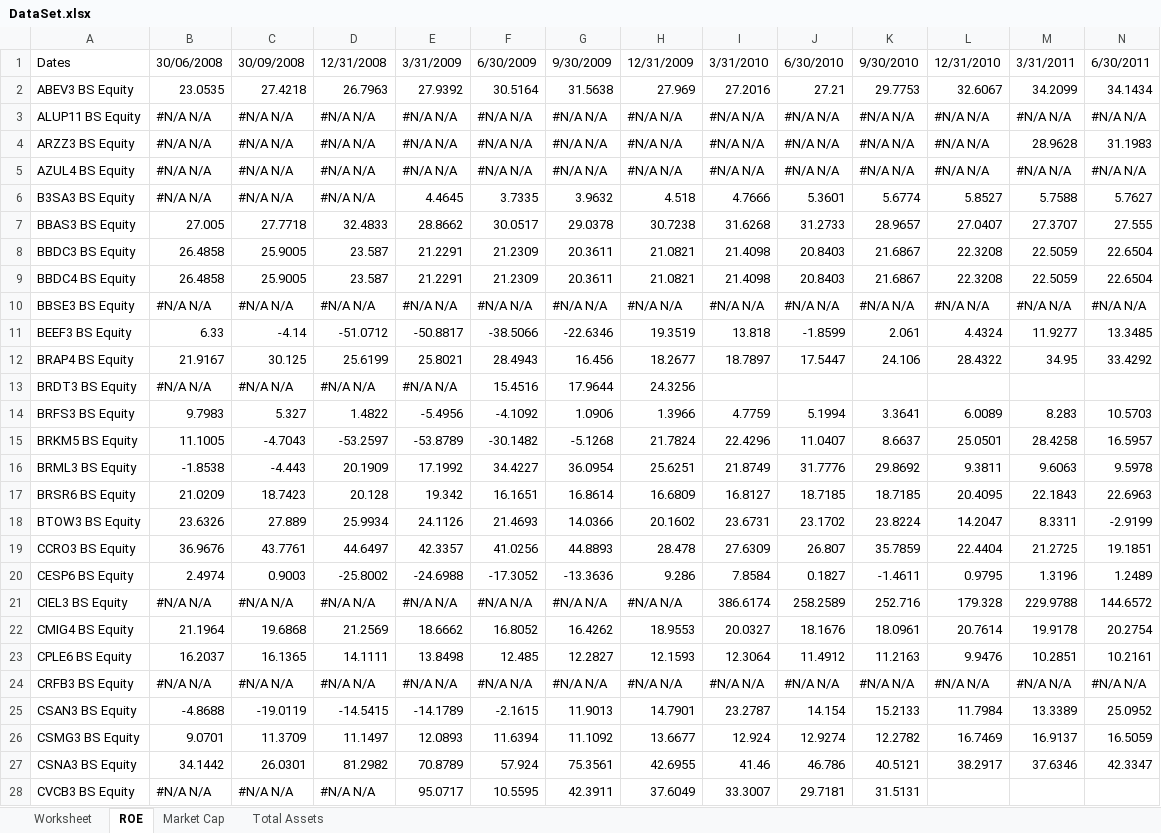
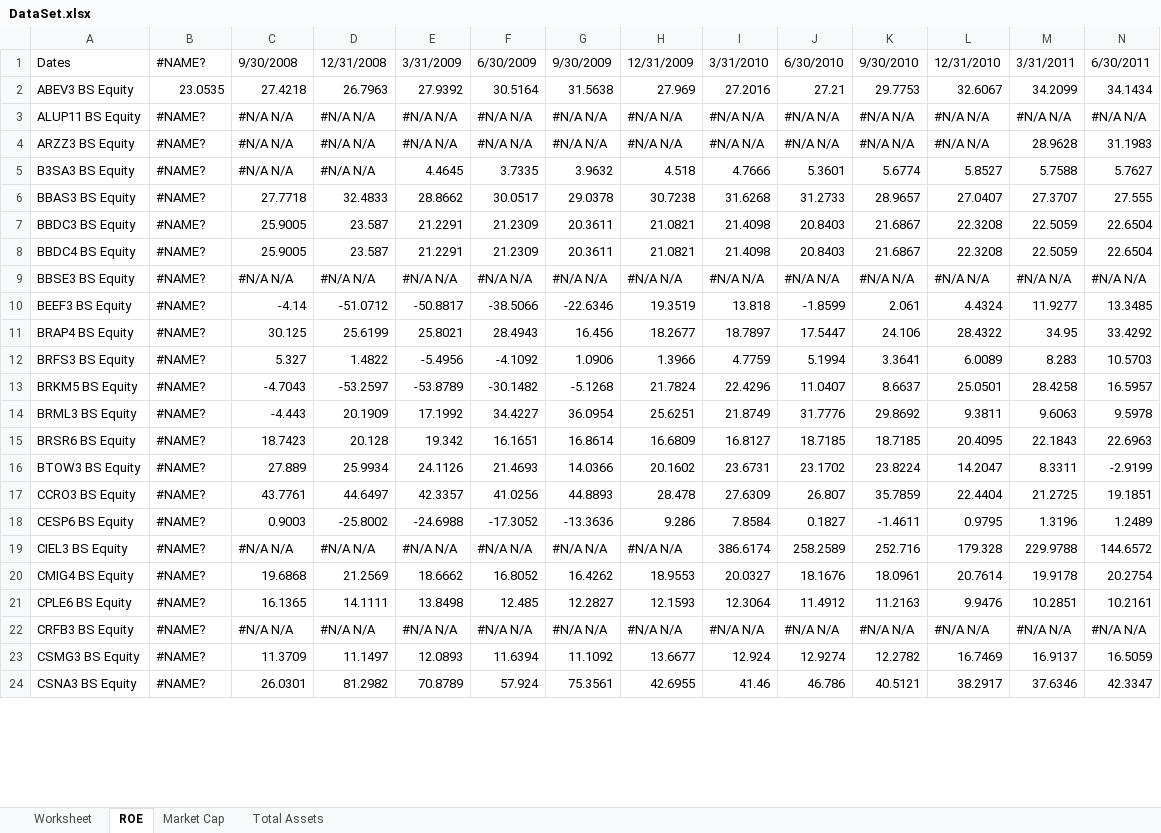
Before and after one commit to VFermat/HXLFactors, an Excel workbook: DataSet.xlsx, sheet ROE, drawn as a sheet; only a part is shown; values as stored, in another font and other column widths than the file's, no cell formats; removed rows and columns are numbered as before the commit, all else as after; rows hold the shown columns only; the diff covers the shown part only; the diff names each change by its address in the sheet, - before the commit and + after, or states it on an @@ line.

```diff
--- a/DataSet.xlsx (sheet ROE)
+++ b/DataSet.xlsx (sheet ROE)
-B1: 30/06/2008
+B1: #NAME?
-C1: 30/09/2008
+C1: 9/30/2008
-B3:B4: #N/A N/A
+B3:B4: #NAME?
-row 5: AZUL4 BS Equity | #N/A N/A | #N/A N/A | #N/A N/A | #N/A N/A | #N/A N/A | #N/A N/A | #N/A N/A | #N/A N/A | #N/A N/A | #N/A N/A | #N/A N/A | #N/A N/A | #N/A N/A
-B5: #N/A N/A
+B5: #NAME?
-B6: 27.005
+B6: #NAME?
-B7:B8: 26.4858
+B7:B8: #NAME?
-B9: #N/A N/A
+B9: #NAME?
-B10: 6.33
+B10: #NAME?
-B11: 21.9167
+B11: #NAME?
-row 13: BRDT3 BS Equity | #N/A N/A | #N/A N/A | #N/A N/A | #N/A N/A | 15.4516 | 17.9644 | 24.3256
-B12: 9.7983
+B12: #NAME?
-B13: 11.1005
+B13: #NAME?
-B14: -1.8538
+B14: #NAME?
-B15: 21.0209
+B15: #NAME?
-B16: 23.6326
+B16: #NAME?
-B17: 36.9676
+B17: #NAME?
-B18: 2.4974
+B18: #NAME?
-B19: #N/A N/A
+B19: #NAME?
-B20: 21.1964
+B20: #NAME?
-B21: 16.2037
+B21: #NAME?
-B22: #N/A N/A
+B22: #NAME?
-row 25: CSAN3 BS Equity | -4.8688 | -19.0119 | -14.5415 | -14.1789 | -2.1615 | 11.9013 | 14.7901 | 23.2787 | 14.154 | 15.2133 | 11.7984 | 13.3389 | 25.0952
-B23: 9.0701
+B23: #NAME?
-B24: 34.1442
+B24: #NAME?
-row 28: CVCB3 BS Equity | #N/A N/A | #N/A N/A | #N/A N/A | 95.0717 | 10.5595 | 42.3911 | 37.6049 | 33.3007 | 29.7181 | 31.5131
```
Also changed, not shown: 1 removed row and 72 edited cells elsewhere in this sheet, sheet Worksheet, sheet Market Cap, sheet Total Assets, cell formats, 1 other file.
